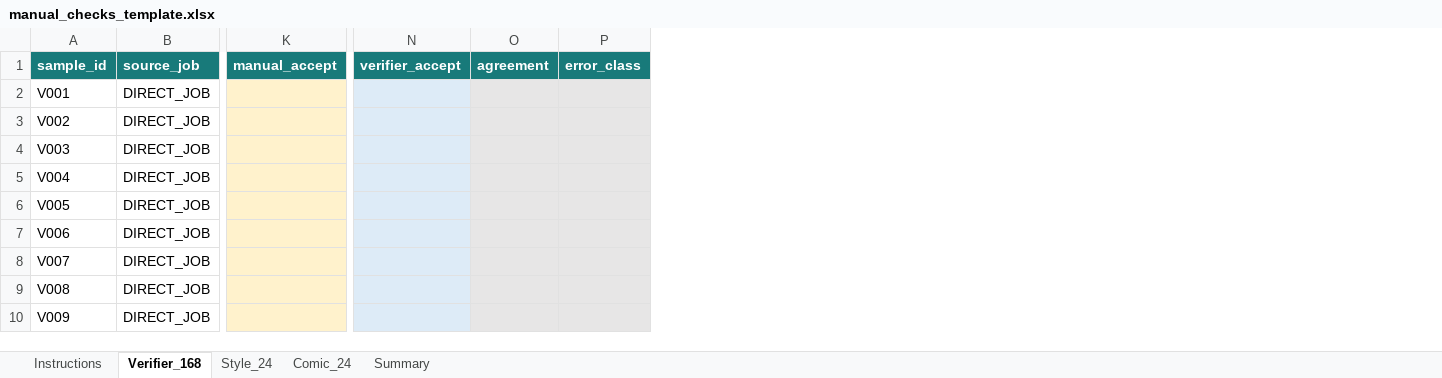
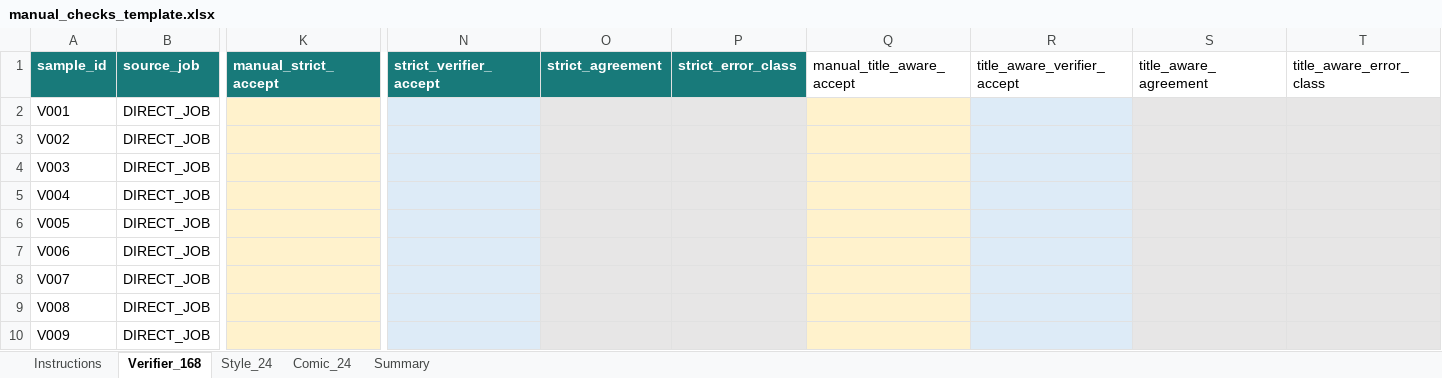
Before and after one commit to Michaelelelel/semantic_roundtrip, an Excel workbook: manual_evaluation/manual_checks_template.xlsx, sheet Verifier_168, drawn as a sheet; only a part is shown, gaps mark what is left out; values as stored, in another font and other column widths than the file's, no borders; conditional formats and table styles not drawn; removed rows and columns are numbered as before the commit, all else as after; the diff names each change by its address in the sheet, - before the commit and + after, or states it on an @@ line.

```diff
--- a/manual_evaluation/manual_checks_template.xlsx (sheet Verifier_168)
+++ b/manual_evaluation/manual_checks_template.xlsx (sheet Verifier_168)
-column K (manual_accept), empty
+column K (manual_strict_accept), empty
-column N (verifier_accept), empty
-column O (agreement), empty
-column P (error_class), empty
+column N (strict_verifier_accept), empty
+column O (strict_agreement), empty
+column P (strict_error_class), empty
+column Q (manual_title_aware_accept), empty
+column R (title_aware_verifier_accept), empty
+column S (title_aware_agreement), empty
+column T (title_aware_error_class), empty
```
Also changed, not shown: sheet Instructions, sheet Summary, sheet Comic_24, 44 other files.
